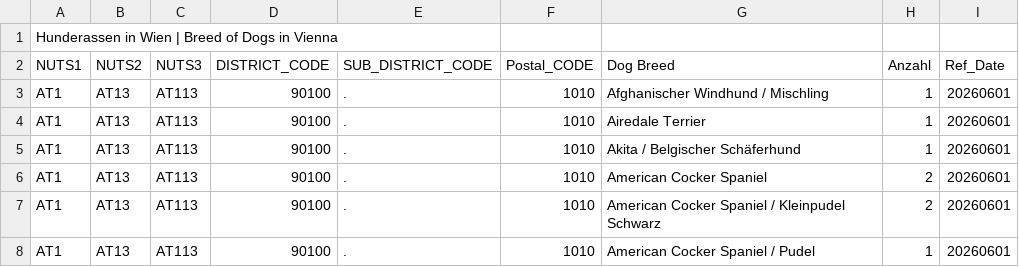
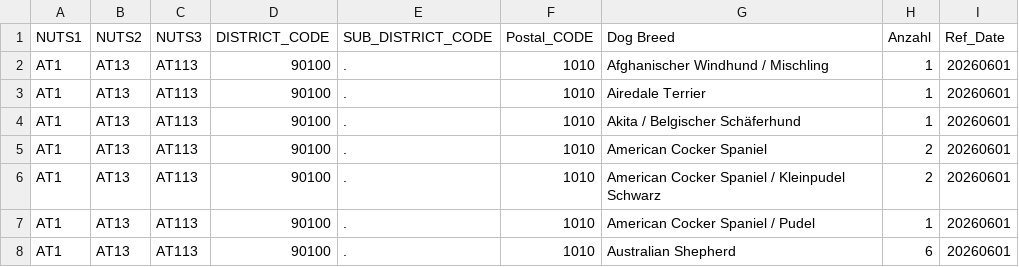
Before and after one commit to enatei/GV_group20, a CSV file: data/hunde-wien.csv, drawn as a sheet; only a part is shown; the shorter side is filled out with more unchanged rows; the diff names each change by its address in the sheet, - before the commit and + after, or states it on an @@ line.

```diff
--- a/data/hunde-wien.csv
+++ b/data/hunde-wien.csv
-row 1: Hunderassen in Wien | Breed of Dogs in Vienna
```
Also changed, not shown: data/akc-data-latest-selected-columns.csv, data/tab_4.3.2_freizeitundsport_.csv, 10 other files.
